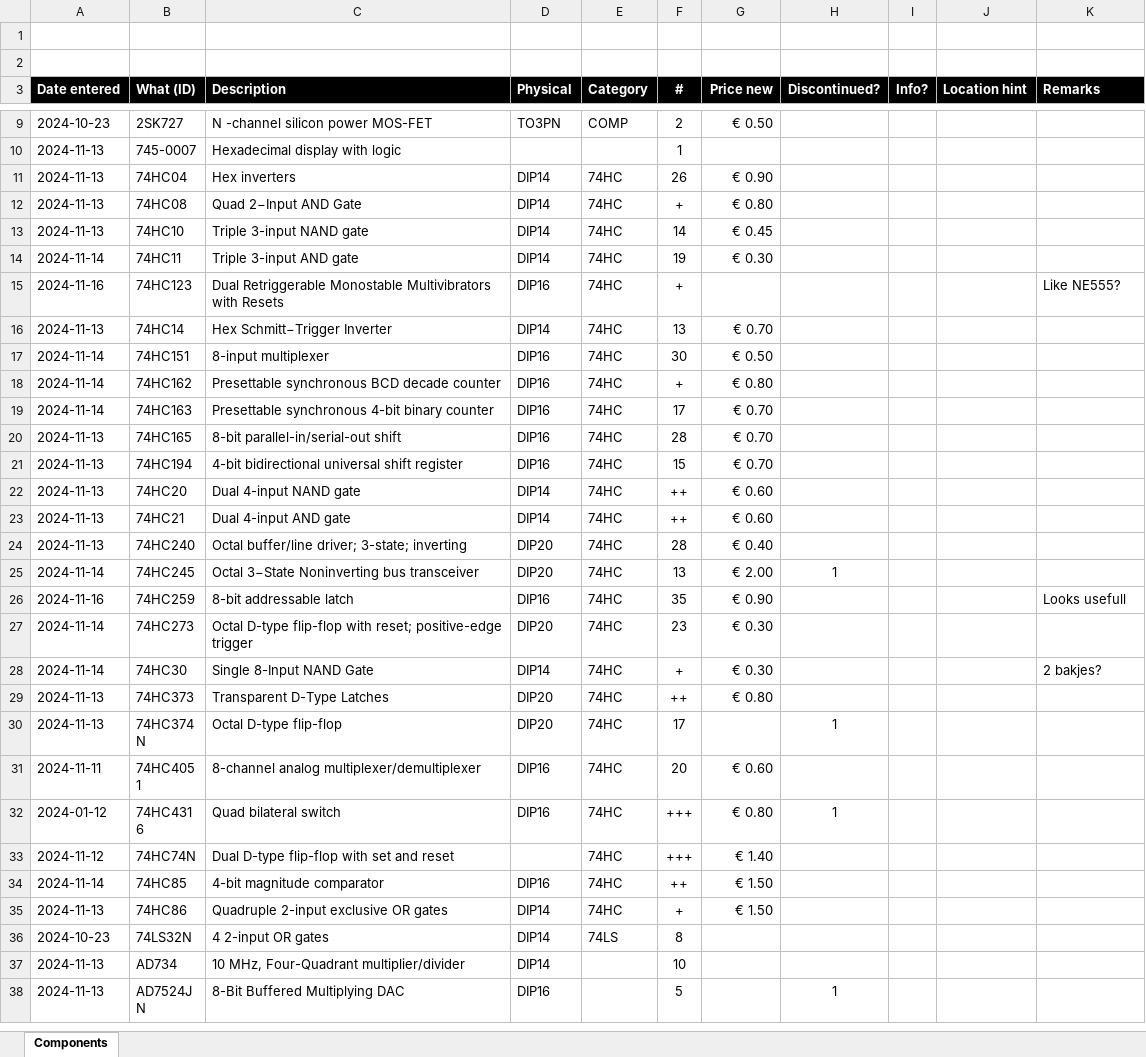
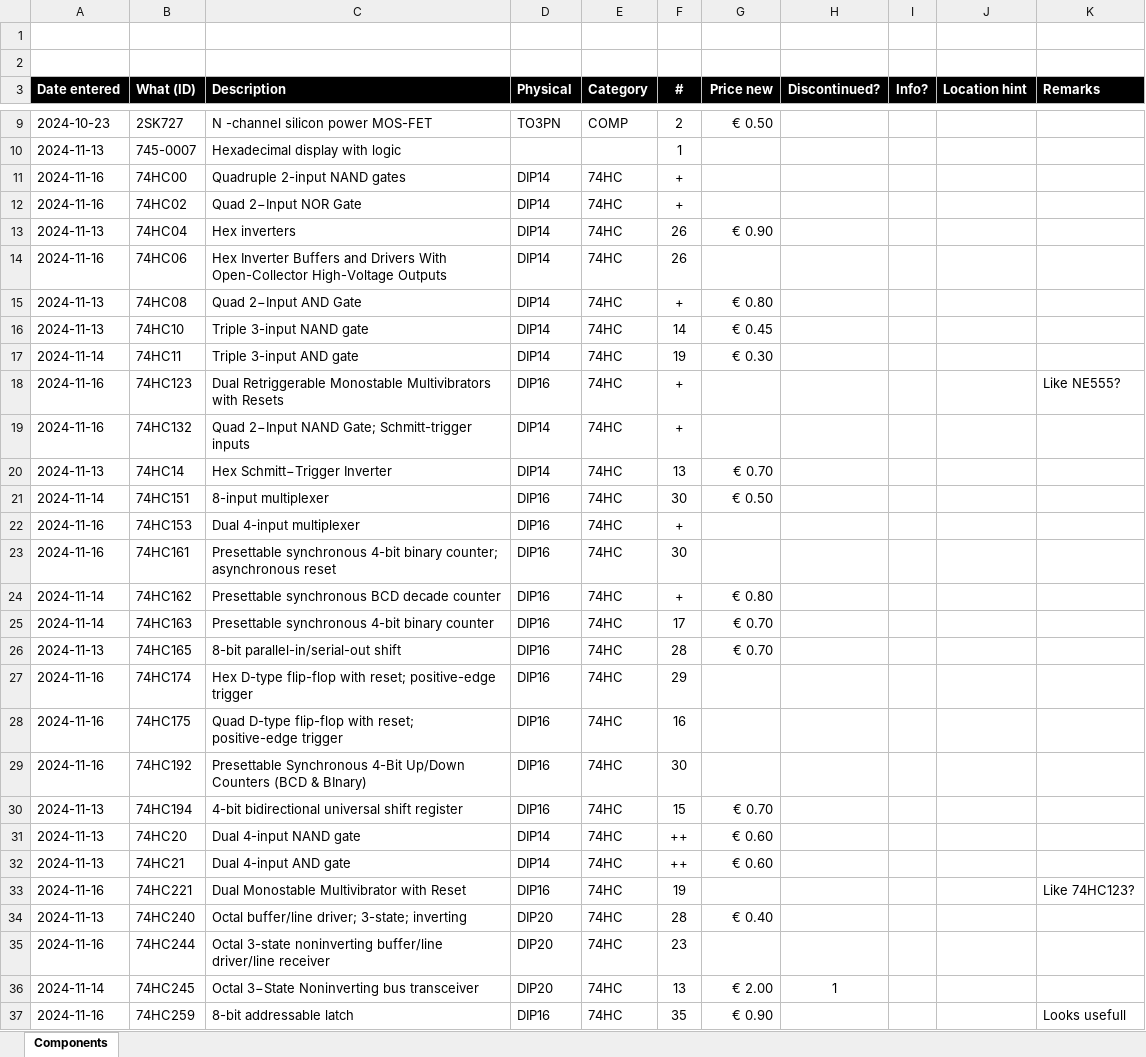
Before and after one commit to xatapult/component-inventory, an Excel workbook: src/inventory.xlsx, sheet Components, drawn as a sheet; only a part is shown, gaps mark what is left out; the shorter side is filled out with more unchanged rows; values as stored, in another font and other column widths than the file's, no borders; table styles not drawn; the diff covers the shown part only; the diff names each change by its address in the sheet, - before the commit and + after, or states it on an @@ line.

```diff
--- a/src/inventory.xlsx (sheet Components)
+++ b/src/inventory.xlsx (sheet Components)
+row 11: 2024-11-16 | 74HC00 | Quadruple 2-input NAND gates | DIP14 | 74HC | +
+row 12: 2024-11-16 | 74HC02 | Quad 2−Input NOR Gate | DIP14 | 74HC | +
+row 14: 2024-11-16 | 74HC06 | Hex Inverter Buffers and Drivers With Open-Collector High-Voltage Outputs | DIP14 | 74HC | 26
@@ row 163 moved to row 19: 2024-11-16 @@
+row 22: 2024-11-16 | 74HC153 | Dual 4-input multiplexer | DIP16 | 74HC | +
+row 23: 2024-11-16 | 74HC161 | Presettable synchronous 4-bit binary counter; asynchronous reset | DIP16 | 74HC | 30
+row 27: 2024-11-16 | 74HC174 | Hex D-type flip-flop with reset; positive-edge trigger | DIP16 | 74HC | 29
+row 28: 2024-11-16 | 74HC175 | Quad D-type flip-flop with reset; positive-edge trigger | DIP16 | 74HC | 16
+row 29: 2024-11-16 | 74HC192 | Presettable Synchronous 4-Bit Up/Down Counters (BCD & BInary) | DIP16 | 74HC | 30
@@ row 162 moved to row 33: 2024-11-16 @@
+row 35: 2024-11-16 | 74HC244 | Octal 3-state noninverting buffer/line driver/line receiver | DIP20 | 74HC | 23
```
Also changed, not shown: 2 added rows, 5 moved rows and 4 edited cells elsewhere in this sheet, 12 other files.
